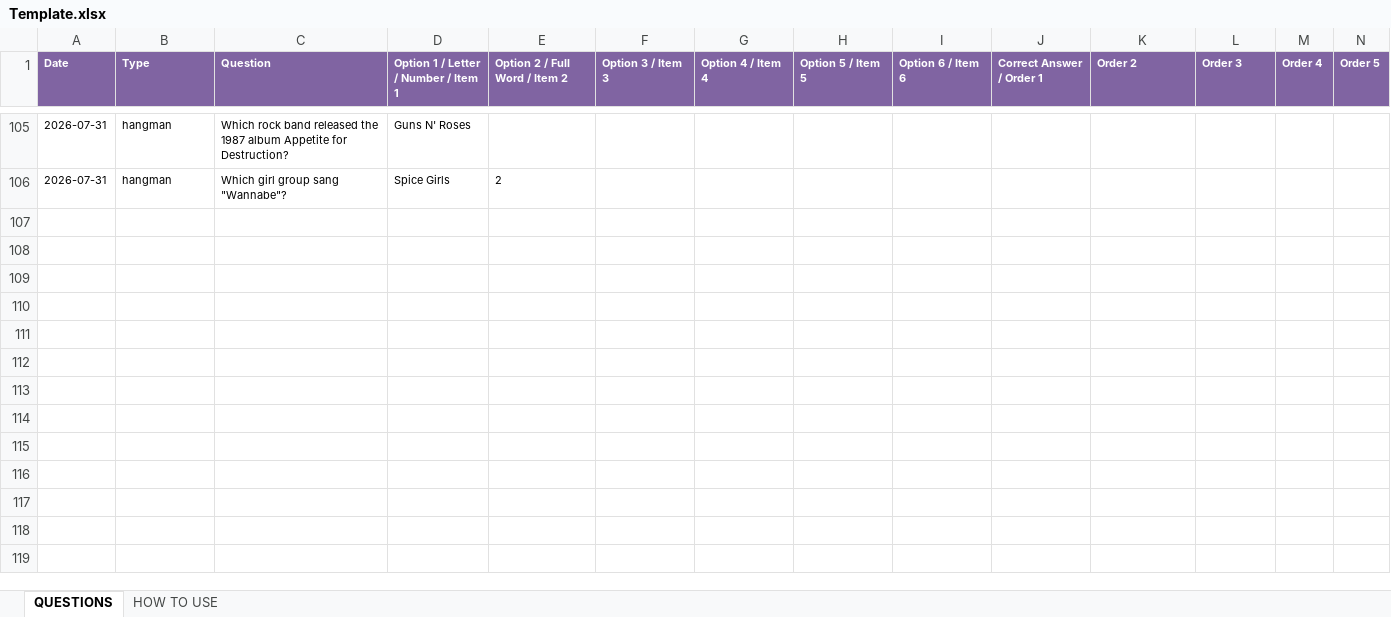
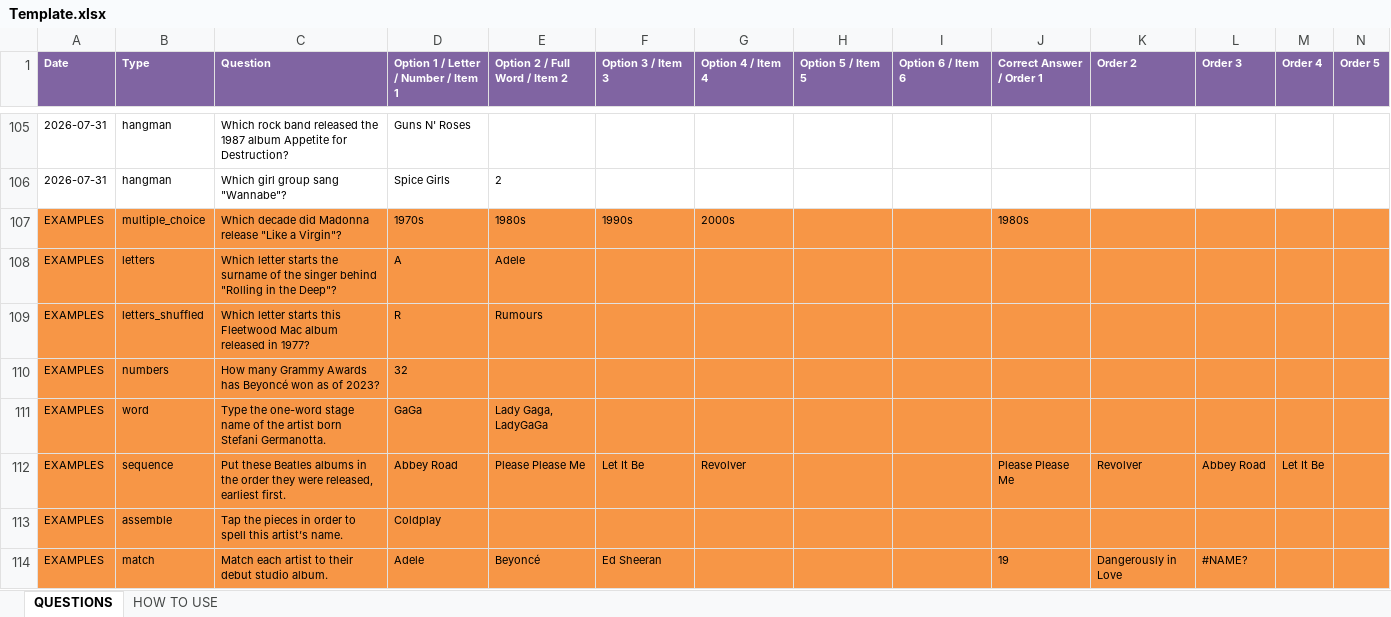
Before and after one commit to philipestevenson-RumHam/TTTTOTPMP, an Excel workbook: Template.xlsx, sheet QUESTIONS, drawn as a sheet; only a part is shown, gaps mark what is left out; values as stored, in another font and other column widths than the file's, no borders; rows hold the shown columns only; the diff covers the shown part only; the diff names each change by its address in the sheet, - before the commit and + after, or states it on an @@ line.

```diff
--- a/Template.xlsx (sheet QUESTIONS)
+++ b/Template.xlsx (sheet QUESTIONS)
+row 107: EXAMPLES | multiple_choice | Which decade did Madonna release "Like a Virgin"? | 1970s | 1980s | 1990s | 2000s |  |  | 1980s
+row 108: EXAMPLES | letters | Which letter starts the surname of the singer behind "Rolling in the Deep"? | A | Adele
+row 109: EXAMPLES | letters_shuffled | Which letter starts this Fleetwood Mac album released in 1977? | R | Rumours
+row 110: EXAMPLES | numbers | How many Grammy Awards has Beyoncé won as of 2023? | 32
+row 111: EXAMPLES | word | Type the one-word stage name of the artist born Stefani Germanotta. | GaGa | Lady Gaga, LadyGaGa
+row 112: EXAMPLES | sequence | Put these Beatles albums in the order they were released, earliest first. | Abbey Road | Please Please Me | Let It Be | Revolver |  |  | Please Please Me | Revolver | Abbey Road | Let It Be
+row 113: EXAMPLES | assemble | Tap the pieces in order to spell this artist’s name. | Coldplay
+row 114: EXAMPLES | match | Match each artist to their debut studio album. | Adele | Beyoncé | Ed Sheeran |  |  |  | 19 | Dangerously in Love | #NAME?
```
Also changed, not shown: 8 added rows elsewhere in this sheet, 3 other files.
